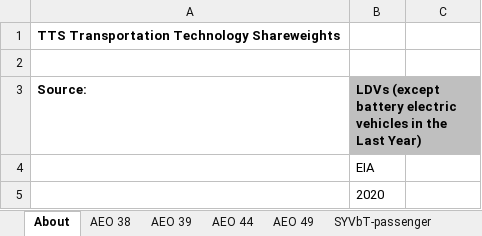
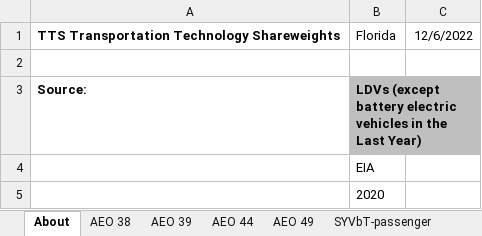
Before and after one commit to EnergyInnovation/eps-florida, an Excel workbook: InputData/trans/TTS/Transportation Technology Shareweights.xlsx, sheet About, drawn as a sheet; only a part is shown; values as stored, in another font and other column widths than the file's, no borders; the diff names each change by its address in the sheet, - before the commit and + after, or states it on an @@ line.

```diff
--- a/InputData/trans/TTS/Transportation Technology Shareweights.xlsx (sheet About)
+++ b/InputData/trans/TTS/Transportation Technology Shareweights.xlsx (sheet About)
-B1: (empty)
+B1: Florida
-C1: (empty)
+C1: 12/6/2022
```
Also changed, not shown: sheet TTS-HDVs-frgt, 37 other files.
